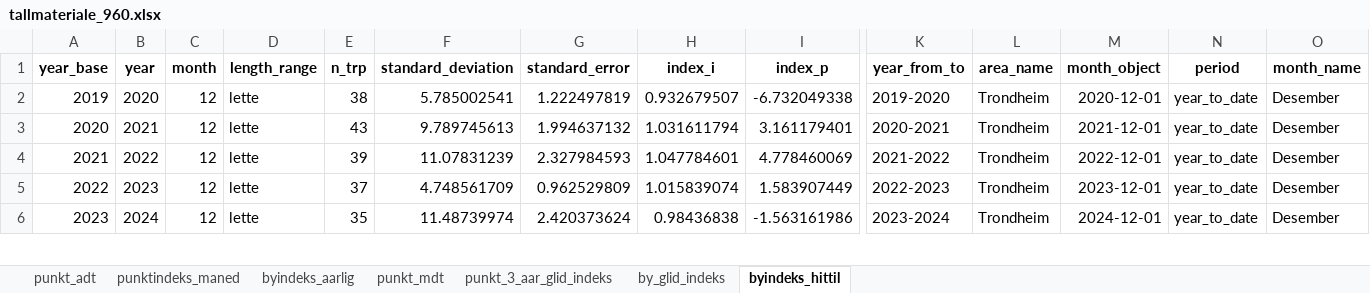
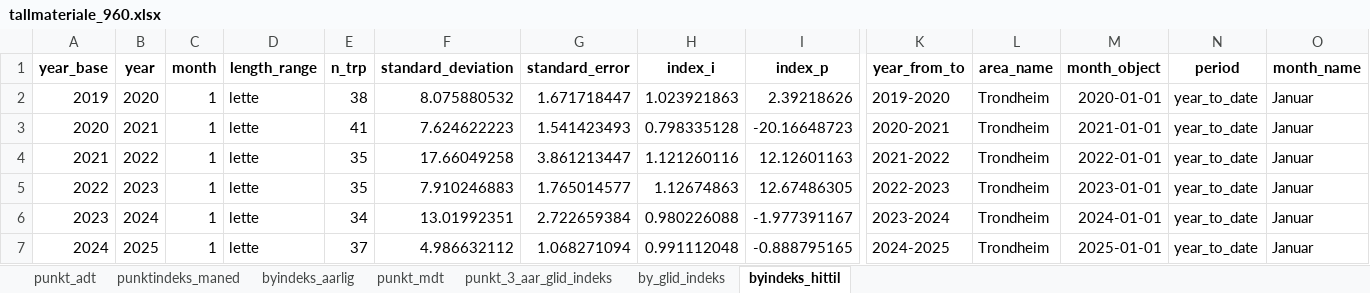
Before and after one commit to snohan/byindeks, an Excel workbook: data_indexpoints_tidy/tallmateriale_960.xlsx, sheet byindeks_hittil, drawn as a sheet; only a part is shown, gaps mark what is left out; values as stored, in another font and other column widths than the file's, no borders; rows hold the shown columns only; the diff covers the shown part only; the diff names each change by its address in the sheet, - before the commit and + after, or states it on an @@ line.

Commit message:
City index 25-01, 1/9.

```diff
--- a/data_indexpoints_tidy/tallmateriale_960.xlsx (sheet byindeks_hittil)
+++ b/data_indexpoints_tidy/tallmateriale_960.xlsx (sheet byindeks_hittil)
-C2:C6 (month): 12
+C2:C6 (month): 1
-F2 (standard_deviation): 5.785002541
+F2 (standard_deviation): 8.075880532
-G2 (standard_error): 1.222497819
+G2 (standard_error): 1.671718447
-H2 (index_i): 0.932679507
+H2 (index_i): 1.023921863
-I2 (index_p): -6.732049338
+I2 (index_p): 2.39218626
-M2 (month_object): 2020-12-01
+M2 (month_object): 2020-01-01
-O2:O6 (month_name): Desember
+O2:O6 (month_name): Januar
-E3 (n_trp): 43
+E3 (n_trp): 41
-F3 (standard_deviation): 9.789745613
+F3 (standard_deviation): 7.624622223
-G3 (standard_error): 1.994637132
+G3 (standard_error): 1.541423493
-H3 (index_i): 1.031611794
+H3 (index_i): 0.798335128
-I3 (index_p): 3.161179401
+I3 (index_p): -20.16648723
-M3 (month_object): 2021-12-01
+M3 (month_object): 2021-01-01
-E4 (n_trp): 39
+E4 (n_trp): 35
-F4 (standard_deviation): 11.07831239
+F4 (standard_deviation): 17.66049258
-G4 (standard_error): 2.327984593
+G4 (standard_error): 3.861213447
-H4 (index_i): 1.047784601
+H4 (index_i): 1.121260116
-I4 (index_p): 4.778460069
+I4 (index_p): 12.12601163
-M4 (month_object): 2022-12-01
+M4 (month_object): 2022-01-01
-E5 (n_trp): 37
+E5 (n_trp): 35
-F5 (standard_deviation): 4.748561709
+F5 (standard_deviation): 7.910246883
-G5 (standard_error): 0.962529809
+G5 (standard_error): 1.765014577
-H5 (index_i): 1.015839074
+H5 (index_i): 1.12674863
-I5 (index_p): 1.583907449
+I5 (index_p): 12.67486305
-M5 (month_object): 2023-12-01
+M5 (month_object): 2023-01-01
-E6 (n_trp): 35
+E6 (n_trp): 34
-F6 (standard_deviation): 11.48739974
+F6 (standard_deviation): 13.01992351
-G6 (standard_error): 2.420373624
+G6 (standard_error): 2.722659384
-H6 (index_i): 0.98436838
+H6 (index_i): 0.980226088
-I6 (index_p): -1.563161986
+I6 (index_p): -1.977391167
-M6 (month_object): 2024-12-01
+M6 (month_object): 2024-01-01
+row 7: 2024 | 2025 | 1 | lette | 37 | 4.986632112 | 1.068271094 | 0.991112048 | -0.888795165 | 2024-2025 | Trondheim | 2025-01-01 | year_to_date | Januar
```
Also changed, not shown: 1 added row and 28 edited cells elsewhere in this sheet, sheet punkt_mdt, sheet punkt_3_aar_glid_indeks, sheet punktindeks_maned, sheet punkt_adt, sheet by_glid_indeks, sheet byindeks_aarlig, 4 other files.
